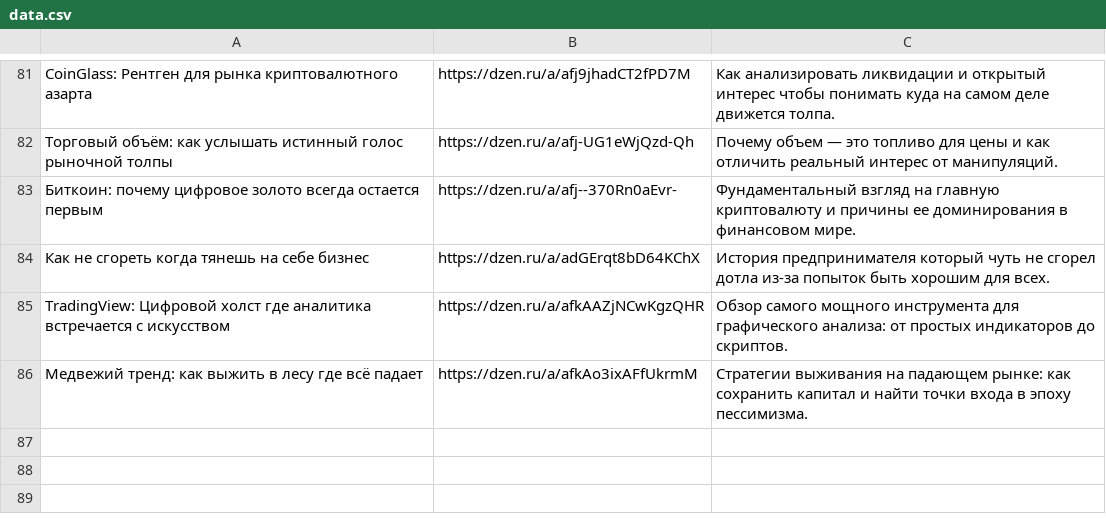
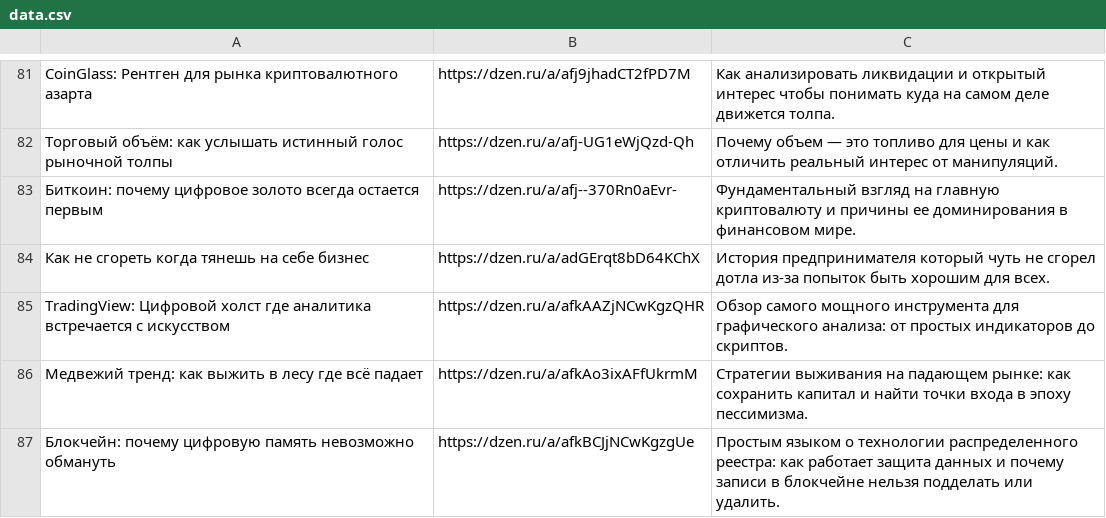
Before and after one commit to stolzmain/zen-auto-site, a CSV file: data.csv, drawn as a sheet; only a part is shown, gaps mark what is left out.

Commit message:
Update data.csv

```diff
--- a/data.csv
+++ b/data.csv
@@ -86 +86,2 @@ TradingView: Цифровой холст где аналитика встреч
 Медвежий тренд: как выжить в лесу где всё падает,https://dzen.ru/a/afkAo3ixAFfUkrmM,Стратегии выживания на падающем рынке: как сохранить капитал и найти точки входа в эпоху пессимизма.
+Блокчейн: почему цифровую память невозможно обмануть,https://dzen.ru/a/afkBCJjNCwKgzgUe,Простым языком о технологии распределенного реестра: как работает защита данных и почему записи в блокчейне нельзя подделать или удалить.
```
